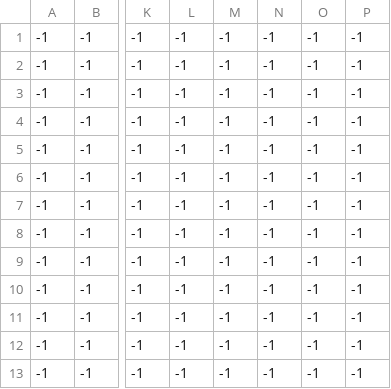
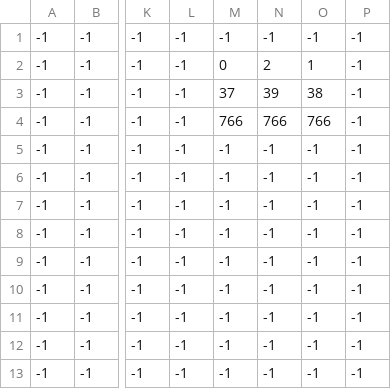
Before and after one commit to RARowe/rpg, a CSV file: resources/backgrounds/lonely_town/outskirts/foreground.csv, drawn as a sheet; only a part is shown, gaps mark what is left out; the diff names each change by its address in the sheet, - before the commit and + after, or states it on an @@ line.

```diff
--- a/resources/backgrounds/lonely_town/outskirts/foreground.csv
+++ b/resources/backgrounds/lonely_town/outskirts/foreground.csv
-M2: -1
+M2: 0
-N2: -1
+N2: 2
-O2: -1
+O2: 1
-M3: -1
+M3: 37
-N3: -1
+N3: 39
-O3: -1
+O3: 38
-M4: -1
+M4: 766
-N4: -1
+N4: 766
-O4: -1
+O4: 766
```
Also changed, not shown: resources/backgrounds/lonely_town/outskirts/background.csv, resources/backgrounds/lonely_town/outskirts/objects.csv.
